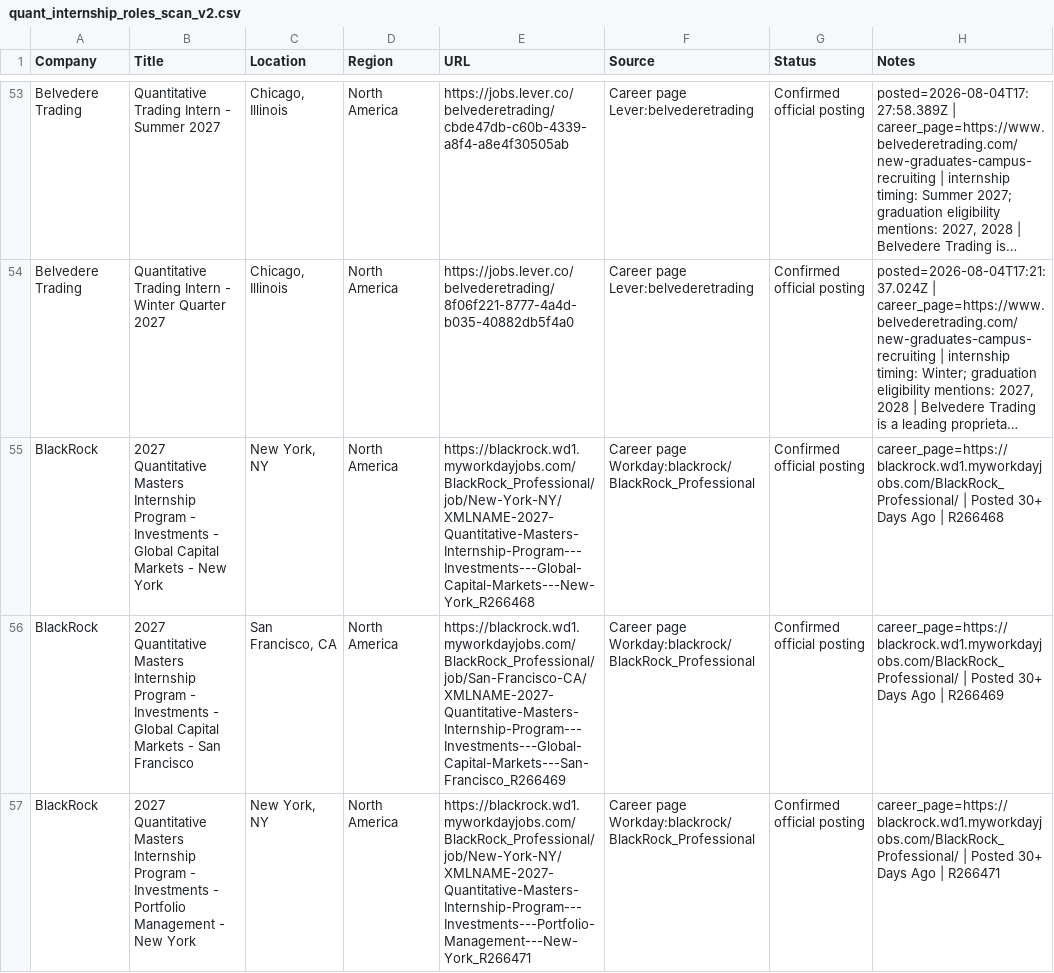
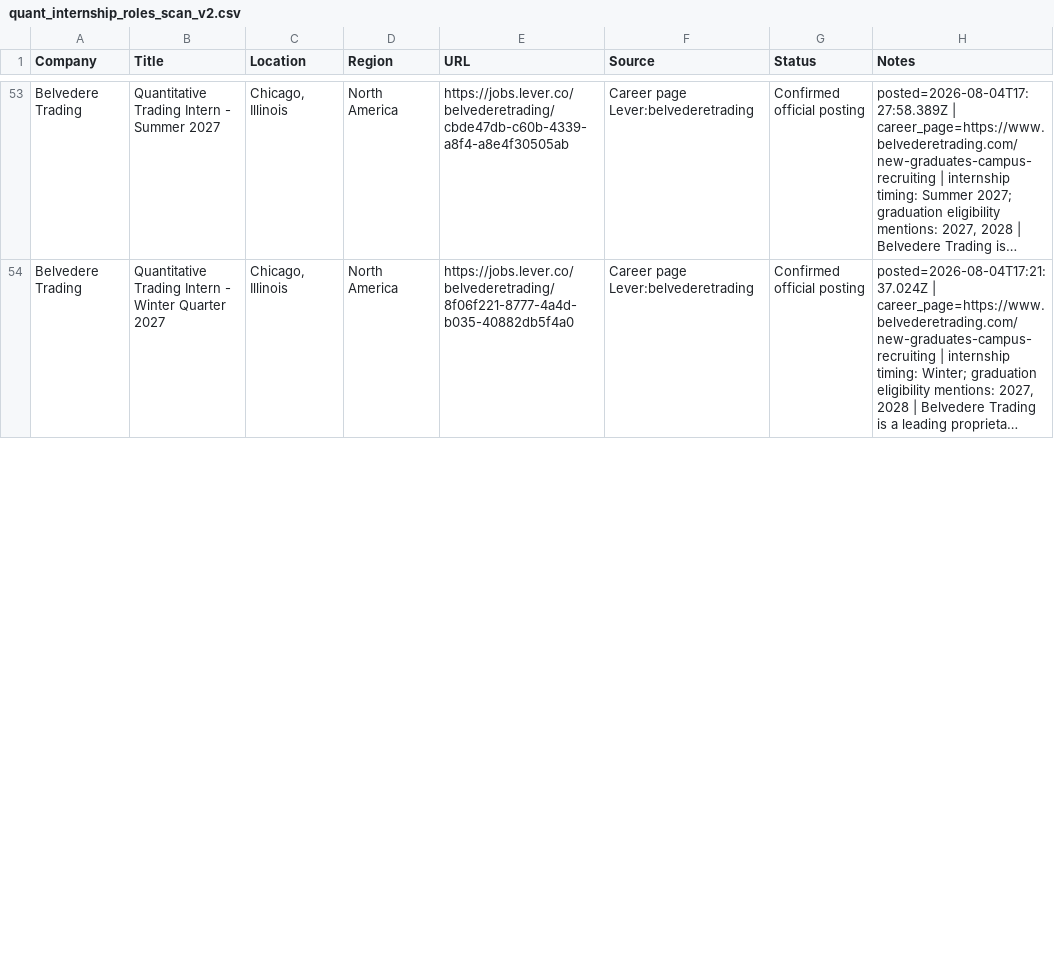
Before and after one commit to Jiang6082/QJS, a CSV file: reports/quant_internship_roles_scan_v2.csv, drawn as a sheet; only a part is shown, gaps mark what is left out; long unchanged cells end in …; removed rows and columns are numbered as before the commit, all else as after; the diff covers the shown part only; the diff names each change by its address in the sheet, - before the commit and + after, or states it on an @@ line.

```diff
--- a/reports/quant_internship_roles_scan_v2.csv
+++ b/reports/quant_internship_roles_scan_v2.csv
-row 55: BlackRock | 2027 Quantitative Masters Internship Program - Investments - Global Capital Markets - New York | New York, NY | North America | https://blackrock.wd1.myworkdayjobs.com/BlackRock_Professional/job/New-York-NY/XMLNAME-2027-Quantitative-Masters-Internship-Program---Investments---Global-Capital-Markets---New-York_R266468 | Career page Workday:blackrock/BlackRock_Professional | Confirmed official posting | career_page=https://blackrock.wd1.myworkdayjobs.com/BlackRock_Professional/ | Posted 30+ Days Ago | R266468
-row 56: BlackRock | 2027 Quantitative Masters Internship Program - Investments - Global Capital Markets - San Francisco | San Francisco, CA | North America | https://blackrock.wd1.myworkdayjobs.com/BlackRock_Professional/job/San-Francisco-CA/XMLNAME-2027-Quantitative-Masters-Internship-Program---Investments---Global-Capital-Markets---San-Francisco_R266469 | Career page Workday:blackrock/BlackRock_Professional | Confirmed official posting | career_page=https://blackrock.wd1.myworkdayjobs.com/BlackRock_Professional/ | Posted 30+ Days Ago | R266469
-row 57: BlackRock | 2027 Quantitative Masters Internship Program - Investments - Portfolio Management - New York | New York, NY | North America | https://blackrock.wd1.myworkdayjobs.com/BlackRock_Professional/job/New-York-NY/XMLNAME-2027-Quantitative-Masters-Internship-Program---Investments---Portfolio-Management---New-York_R266471 | Career page Workday:blackrock/BlackRock_Professional | Confirmed official posting | career_page=https://blackrock.wd1.myworkdayjobs.com/BlackRock_Professional/ | Posted 30+ Days Ago | R266471
```
Also changed, not shown: 2 added rows, 4 removed rows, 1 moved row and 64 edited cells elsewhere in this file, reports/quant_internship_roles_scan.csv, 30 other files.
